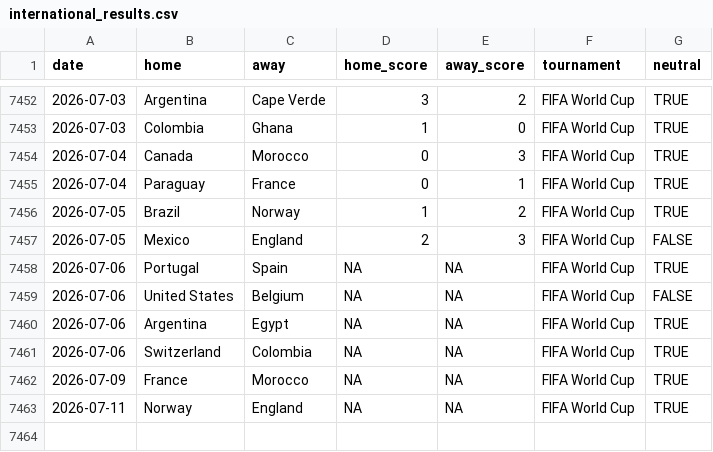
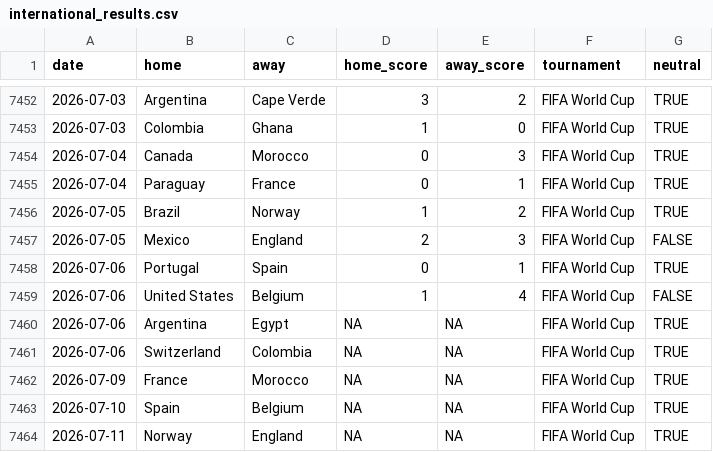
Before and after one commit to fedeQza/predictor-mundial-2026, a CSV file: data/international_results.csv, drawn as a sheet; only a part is shown, gaps mark what is left out.

```diff
--- a/data/international_results.csv
+++ b/data/international_results.csv
@@ -7457,4 +7457,4 @@ date,home,away,home_score,away_score,tournament,neutral
 2026-07-05,Mexico,England,2,3,FIFA World Cup,FALSE
-2026-07-06,Portugal,Spain,NA,NA,FIFA World Cup,TRUE
-2026-07-06,United States,Belgium,NA,NA,FIFA World Cup,FALSE
+2026-07-06,Portugal,Spain,0,1,FIFA World Cup,TRUE
+2026-07-06,United States,Belgium,1,4,FIFA World Cup,FALSE
 2026-07-06,Argentina,Egypt,NA,NA,FIFA World Cup,TRUE
@@ -7462,2 +7462,3 @@ date,home,away,home_score,away_score,tournament,neutral
 2026-07-09,France,Morocco,NA,NA,FIFA World Cup,TRUE
+2026-07-10,Spain,Belgium,NA,NA,FIFA World Cup,TRUE
 2026-07-11,Norway,England,NA,NA,FIFA World Cup,TRUE
```
Also changed, not shown: docs/data/international_results.csv, 4 other files.
